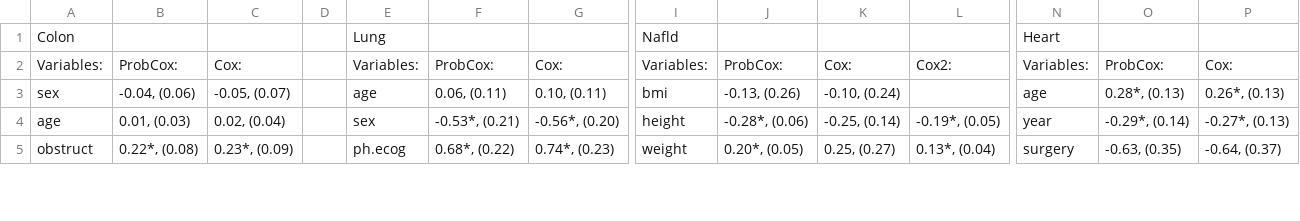
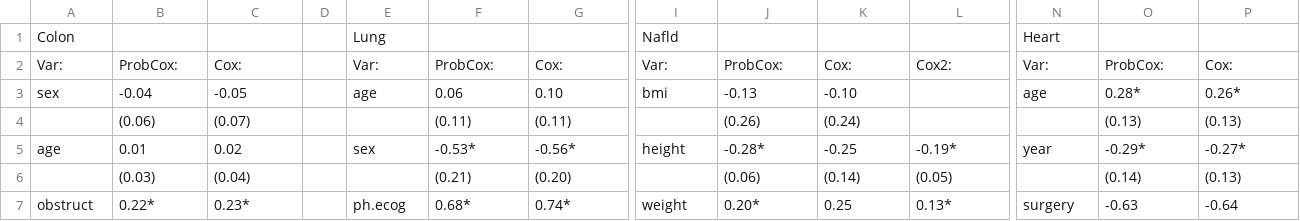
Before and after one commit to alexwjung/ProbCox, a CSV file: paper/ProbCox/paper/tables/application.csv, drawn as a sheet; only a part is shown, gaps mark what is left out; addresses are those after the commit; rows hold the shown columns only; the diff covers the shown part only; the diff names each change by its address in the sheet, - before the commit and + after, or states it on an @@ line.

```diff
--- a/paper/ProbCox/paper/tables/application.csv
+++ b/paper/ProbCox/paper/tables/application.csv
-A2: Variables:
+A2: Var:
-E2: Variables:
+E2: Var:
-I2: Variables:
+I2: Var:
-N2: Variables:
+N2: Var:
-B3: -0.04, (0.06)
+B3: -0.04
-C3: -0.05, (0.07)
+C3: -0.05
-F3: 0.06, (0.11)
+F3: 0.06
-G3: 0.10, (0.11)
+G3: 0.10
-J3: -0.13, (0.26)
+J3: -0.13
-K3: -0.10, (0.24)
+K3: -0.10
-O3: 0.28*, (0.13)
+O3: 0.28*
-P3: 0.26*, (0.13)
+P3: 0.26*
+row 4:  | (0.06) | (0.07) |  |  | (0.11) | (0.11) |  | (0.26) | (0.24) |  |  | (0.13) | (0.13)
-B5: 0.01, (0.03)
+B5: 0.01
-C5: 0.02, (0.04)
+C5: 0.02
-F5: -0.53*, (0.21)
+F5: -0.53*
-G5: -0.56*, (0.20)
+G5: -0.56*
-J5: -0.28*, (0.06)
+J5: -0.28*
-K5: -0.25, (0.14)
+K5: -0.25
-L5: -0.19*, (0.05)
+L5: -0.19*
-O5: -0.29*, (0.14)
+O5: -0.29*
-P5: -0.27*, (0.13)
+P5: -0.27*
+row 6:  | (0.03) | (0.04) |  |  | (0.21) | (0.20) |  | (0.06) | (0.14) | (0.05) |  | (0.14) | (0.13)
-B7: 0.22*, (0.08)
+B7: 0.22*
-C7: 0.23*, (0.09)
+C7: 0.23*
-F7: 0.68*, (0.22)
+F7: 0.68*
-G7: 0.74*, (0.23)
+G7: 0.74*
-J7: 0.20*, (0.05)
+J7: 0.20*
-K7: 0.25, (0.27)
+K7: 0.25
-L7: 0.13*, (0.04)
+L7: 0.13*
-O7: -0.63, (0.35)
+O7: -0.63
-P7: -0.64, (0.37)
+P7: -0.64
```
Also changed, not shown: 11 added rows, 3 removed rows and 34 edited cells elsewhere in this file, paper/ProbCox/paper/tables/likelihood_approx.csv, 5 other files.
